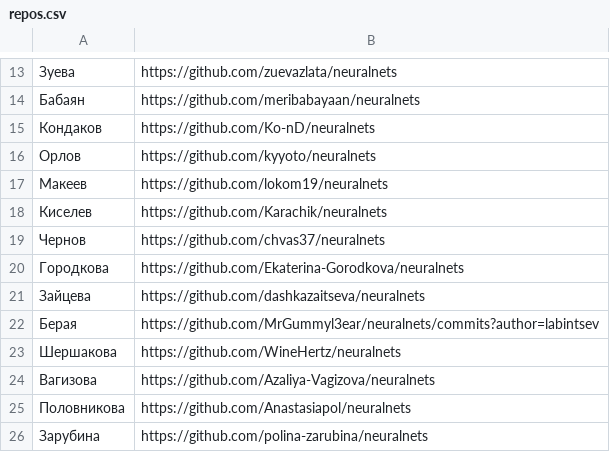
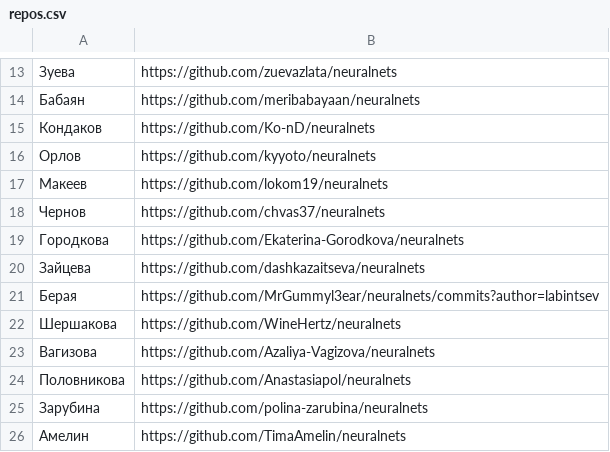
Before and after one commit to labintsev/neuralnets, a CSV file: grads/repos.csv, drawn as a sheet; only a part is shown, gaps mark what is left out.

Commit message:
Update repos.csv

```diff
--- a/grads/repos.csv
+++ b/grads/repos.csv
@@ -17,3 +17,2 @@
 Макеев,https://github.com/lokom19/neuralnets
-Киселев,https://github.com/Karachik/neuralnets
 Чернов,https://github.com/chvas37/neuralnets
@@ -26 +25,2 @@
 Зарубина,https://github.com/polina-zarubina/neuralnets
+Амелин,https://github.com/TimaAmelin/neuralnets
```
